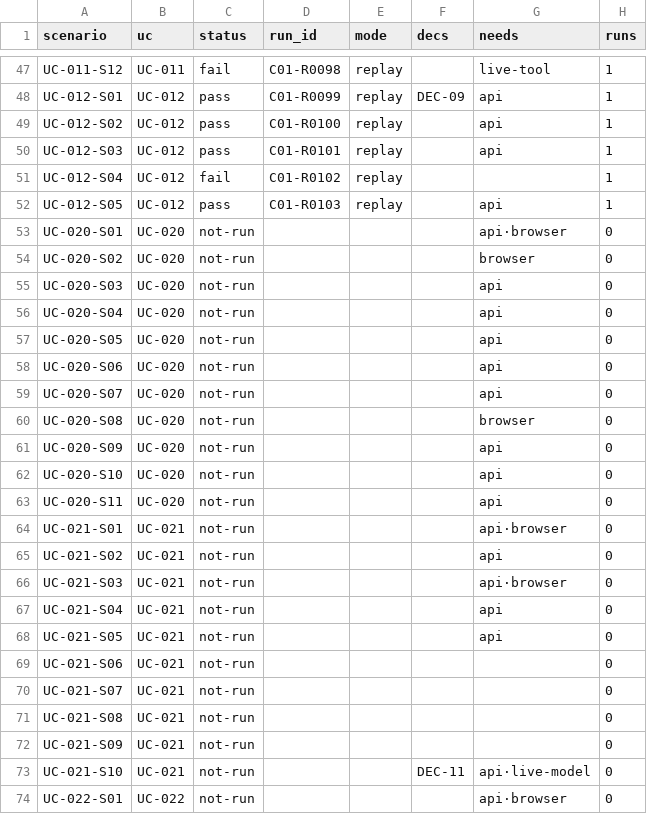
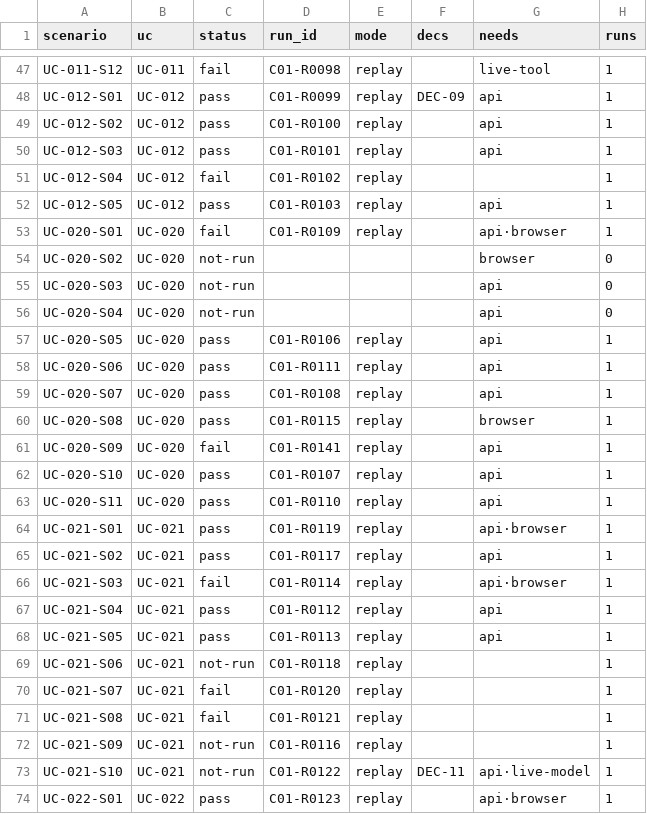
Before and after one commit to jypark-user/axlink, a CSV file: docs/30-test/검증기록/status-scenario.csv, drawn as a sheet; only a part is shown, gaps mark what is left out; the diff covers the shown part only.

```diff
--- a/docs/30-test/검증기록/status-scenario.csv
+++ b/docs/30-test/검증기록/status-scenario.csv
@@ -52,3 +52,3 @@ UC-012-S04,UC-012,fail,C01-R0102,replay,,,1
 UC-012-S05,UC-012,pass,C01-R0103,replay,,api,1
-UC-020-S01,UC-020,not-run,,,,api·browser,0
+UC-020-S01,UC-020,fail,C01-R0109,replay,,api·browser,1
 UC-020-S02,UC-020,not-run,,,,browser,0
@@ -56,19 +56,19 @@ UC-020-S03,UC-020,not-run,,,,api,0
 UC-020-S04,UC-020,not-run,,,,api,0
-UC-020-S05,UC-020,not-run,,,,api,0
-UC-020-S06,UC-020,not-run,,,,api,0
-UC-020-S07,UC-020,not-run,,,,api,0
-UC-020-S08,UC-020,not-run,,,,browser,0
-UC-020-S09,UC-020,not-run,,,,api,0
-UC-020-S10,UC-020,not-run,,,,api,0
-UC-020-S11,UC-020,not-run,,,,api,0
-UC-021-S01,UC-021,not-run,,,,api·browser,0
-UC-021-S02,UC-021,not-run,,,,api,0
-UC-021-S03,UC-021,not-run,,,,api·browser,0
-UC-021-S04,UC-021,not-run,,,,api,0
-UC-021-S05,UC-021,not-run,,,,api,0
-UC-021-S06,UC-021,not-run,,,,,0
-UC-021-S07,UC-021,not-run,,,,,0
-UC-021-S08,UC-021,not-run,,,,,0
-UC-021-S09,UC-021,not-run,,,,,0
-UC-021-S10,UC-021,not-run,,,DEC-11,api·live-model,0
-UC-022-S01,UC-022,not-run,,,,api·browser,0
+UC-020-S05,UC-020,pass,C01-R0106,replay,,api,1
+UC-020-S06,UC-020,pass,C01-R0111,replay,,api,1
+UC-020-S07,UC-020,pass,C01-R0108,replay,,api,1
+UC-020-S08,UC-020,pass,C01-R0115,replay,,browser,1
+UC-020-S09,UC-020,fail,C01-R0141,replay,,api,1
+UC-020-S10,UC-020,pass,C01-R0107,replay,,api,1
+UC-020-S11,UC-020,pass,C01-R0110,replay,,api,1
+UC-021-S01,UC-021,pass,C01-R0119,replay,,api·browser,1
+UC-021-S02,UC-021,pass,C01-R0117,replay,,api,1
+UC-021-S03,UC-021,fail,C01-R0114,replay,,api·browser,1
+UC-021-S04,UC-021,pass,C01-R0112,replay,,api,1
+UC-021-S05,UC-021,pass,C01-R0113,replay,,api,1
+UC-021-S06,UC-021,not-run,C01-R0118,replay,,,1
+UC-021-S07,UC-021,fail,C01-R0120,replay,,,1
+UC-021-S08,UC-021,fail,C01-R0121,replay,,,1
+UC-021-S09,UC-021,not-run,C01-R0116,replay,,,1
+UC-021-S10,UC-021,not-run,C01-R0122,replay,DEC-11,api·live-model,1
+UC-022-S01,UC-022,pass,C01-R0123,replay,,api·browser,1
```
Also changed, not shown: 66 edited cells elsewhere in this file, docs/30-test/검증기록/status-ac.csv, 4 other files.
